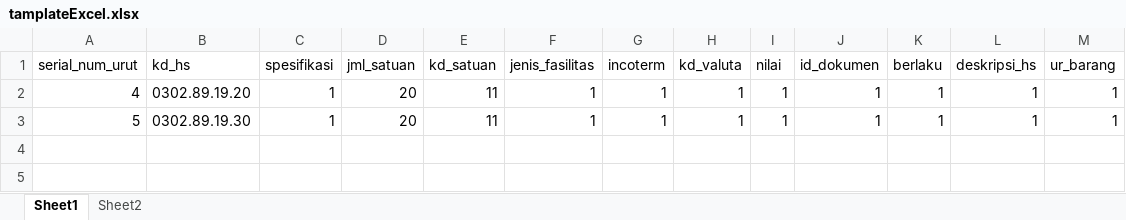
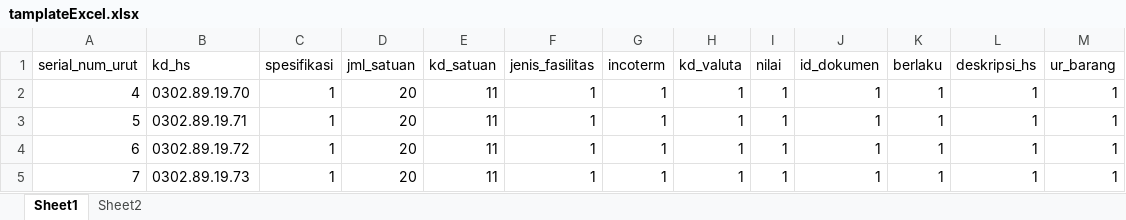
Before and after one commit to chandradhrmawan/lnsw, an Excel workbook: assets/upload/tamplateExcel/tamplateExcel.xlsx, sheet Sheet1, drawn as a sheet; values as stored, in another font and other column widths than the file's, no borders; the diff names each change by its address in the sheet, - before the commit and + after, or states it on an @@ line.

```diff
--- a/assets/upload/tamplateExcel/tamplateExcel.xlsx (sheet Sheet1)
+++ b/assets/upload/tamplateExcel/tamplateExcel.xlsx (sheet Sheet1)
-B2 (kd_hs): 0302.89.19.20
+B2 (kd_hs): 0302.89.19.70
-B3 (kd_hs): 0302.89.19.30
+B3 (kd_hs): 0302.89.19.71
+row 4: 6 | 0302.89.19.72 | 1 | 20 | 11 | 1 | 1 | 1 | 1 | 1 | 1 | 1 | 1
+row 5: 7 | 0302.89.19.73 | 1 | 20 | 11 | 1 | 1 | 1 | 1 | 1 | 1 | 1 | 1
```
Also changed, not shown: sheet Sheet2, 16 other files.
